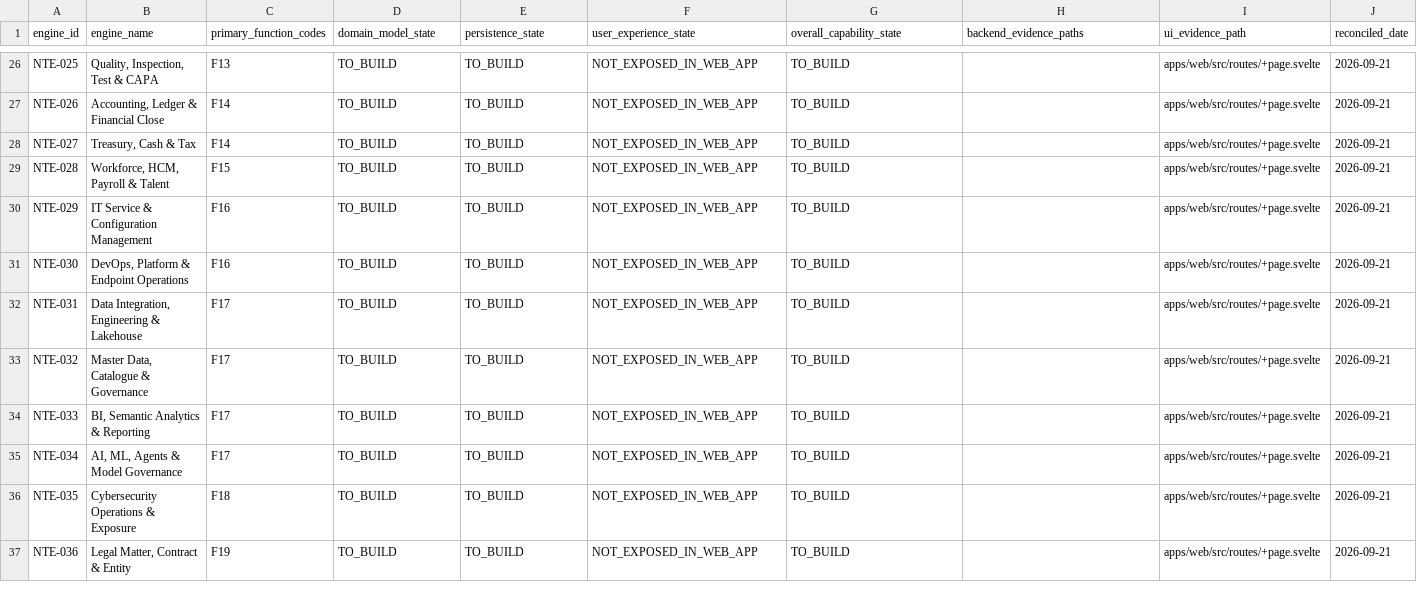
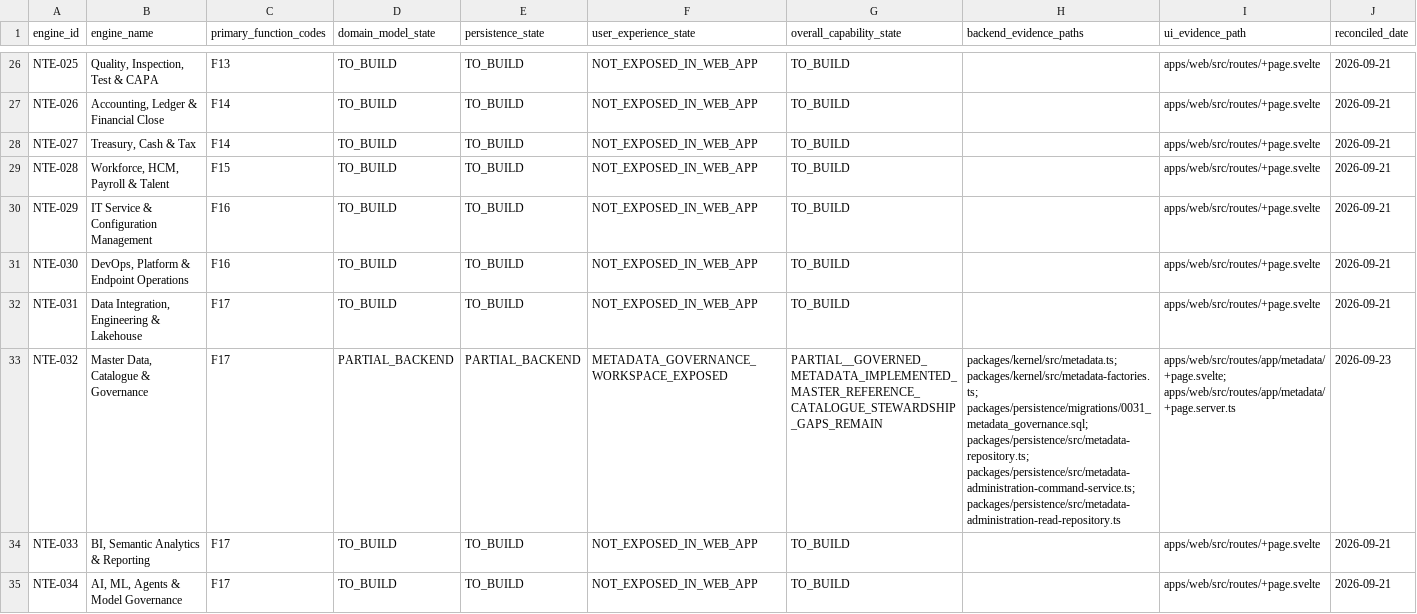
Before and after one commit to 8140spitt/NuBlox-Digital-Applications-V3, a CSV file: docs/architecture/canonical-native-tool-implementation-gap-register.csv, drawn as a sheet; only a part is shown, gaps mark what is left out; the shorter side is filled out with more unchanged rows; the diff names each change by its address in the sheet, - before the commit and + after, or states it on an @@ line.

Commit message:
docs: reconcile NTE-032 governed metadata foundation

```diff
--- a/docs/architecture/canonical-native-tool-implementation-gap-register.csv
+++ b/docs/architecture/canonical-native-tool-implementation-gap-register.csv
-D33 (domain_model_state): TO_BUILD
+D33 (domain_model_state): PARTIAL_BACKEND
-E33 (persistence_state): TO_BUILD
+E33 (persistence_state): PARTIAL_BACKEND
-F33 (user_experience_state): NOT_EXPOSED_IN_WEB_APP
+F33 (user_experience_state): METADATA_GOVERNANCE_WORKSPACE_EXPOSED
-G33 (overall_capability_state): TO_BUILD
+G33 (overall_capability_state): PARTIAL__GOVERNED_METADATA_IMPLEMENTED_MASTER_REFERENCE_CATALOGUE_STEWARDSHIP_GAPS_REMAIN
-H33 (backend_evidence_paths): (empty)
+H33 (backend_evidence_paths): packages/kernel/src/metadata.ts; packages/kernel/src/metadata-factories.ts; packages/persistence/migrations/0031_metadata_governance.sql; packages/persistence/src/metadata-repository.ts; packages/persistence/src/metadata-administration-command-service.ts; packages/persistence/src/metadata-administration-read-repository.ts
-I33 (ui_evidence_path): apps/web/src/routes/+page.svelte
+I33 (ui_evidence_path): apps/web/src/routes/app/metadata/+page.svelte; apps/web/src/routes/app/metadata/+page.server.ts
-J33 (reconciled_date): 2026-09-21
+J33 (reconciled_date): 2026-09-23
```
